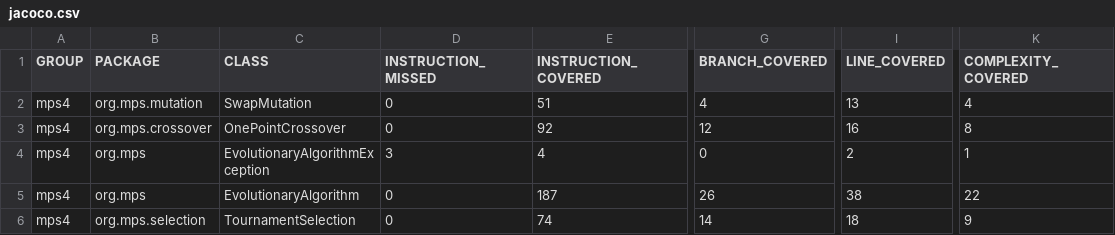
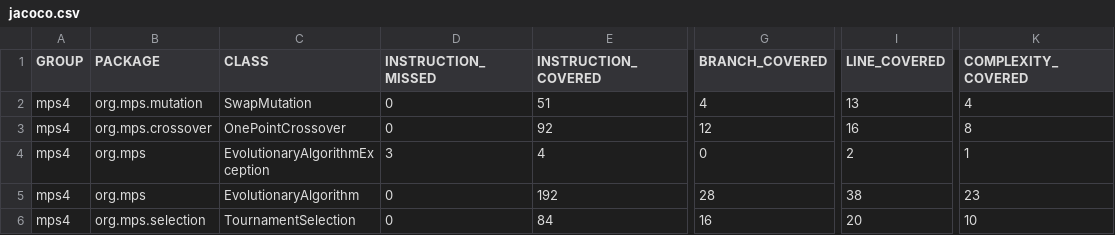
Before and after one commit to guilleWR/MantenimientoUMA2324, a CSV file: practica4/target/site/jacoco/jacoco.csv, drawn as a sheet; only a part is shown, gaps mark what is left out; the diff names each change by its address in the sheet, - before the commit and + after, or states it on an @@ line.

```diff
--- a/practica4/target/site/jacoco/jacoco.csv
+++ b/practica4/target/site/jacoco/jacoco.csv
-E5 (INSTRUCTION_COVERED): 187
+E5 (INSTRUCTION_COVERED): 192
-G5 (BRANCH_COVERED): 26
+G5 (BRANCH_COVERED): 28
-K5 (COMPLEXITY_COVERED): 22
+K5 (COMPLEXITY_COVERED): 23
-E6 (INSTRUCTION_COVERED): 74
+E6 (INSTRUCTION_COVERED): 84
-G6 (BRANCH_COVERED): 14
+G6 (BRANCH_COVERED): 16
-I6 (LINE_COVERED): 18
+I6 (LINE_COVERED): 20
-K6 (COMPLEXITY_COVERED): 9
+K6 (COMPLEXITY_COVERED): 10
```
Also changed, not shown: 37 other files.
